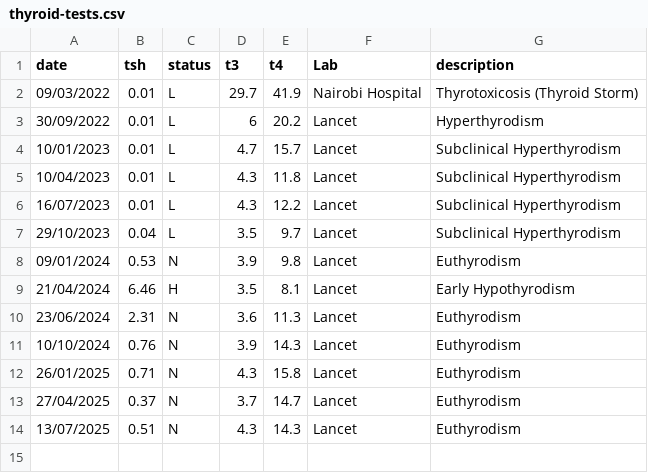
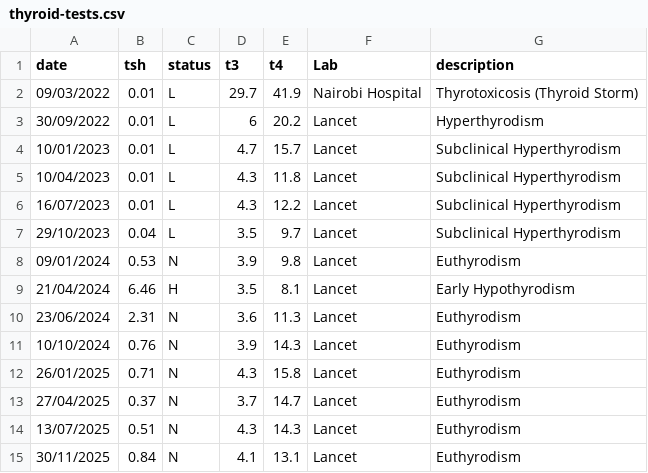
Before and after one commit to Kiptim54/tsh-data-story, a CSV file: public/data/thyroid-tests.csv, drawn as a sheet.

Commit message:
updated results

```diff
--- a/public/data/thyroid-tests.csv
+++ b/public/data/thyroid-tests.csv
@@ -14 +14,2 @@ date,tsh,status,t3,t4,Lab,description
 13/07/2025,0.51,N,4.3,14.3,Lancet,Euthyrodism
+30/11/2025,0.84,N,4.1,13.1,Lancet,Euthyrodism
```
